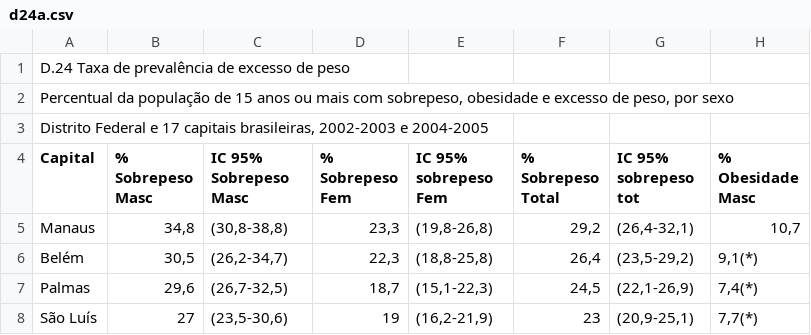
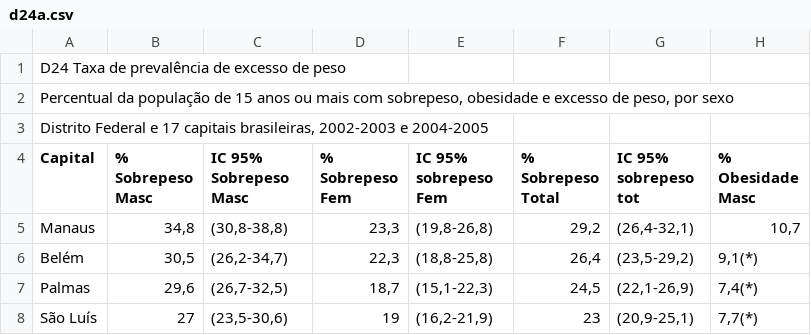
Before and after one commit to zitraiover1/trabalho-de-dados-2, a CSV file: d24a.csv, drawn as a sheet; only a part is shown; the diff names each change by its address in the sheet, - before the commit and + after, or states it on an @@ line.

Commit message:
d24a.csv

```diff
--- a/d24a.csv
+++ b/d24a.csv
-A1 (Capital): D.24 Taxa de prevalência de excesso de peso
+A1 (Capital): D24 Taxa de prevalência de excesso de peso
```
